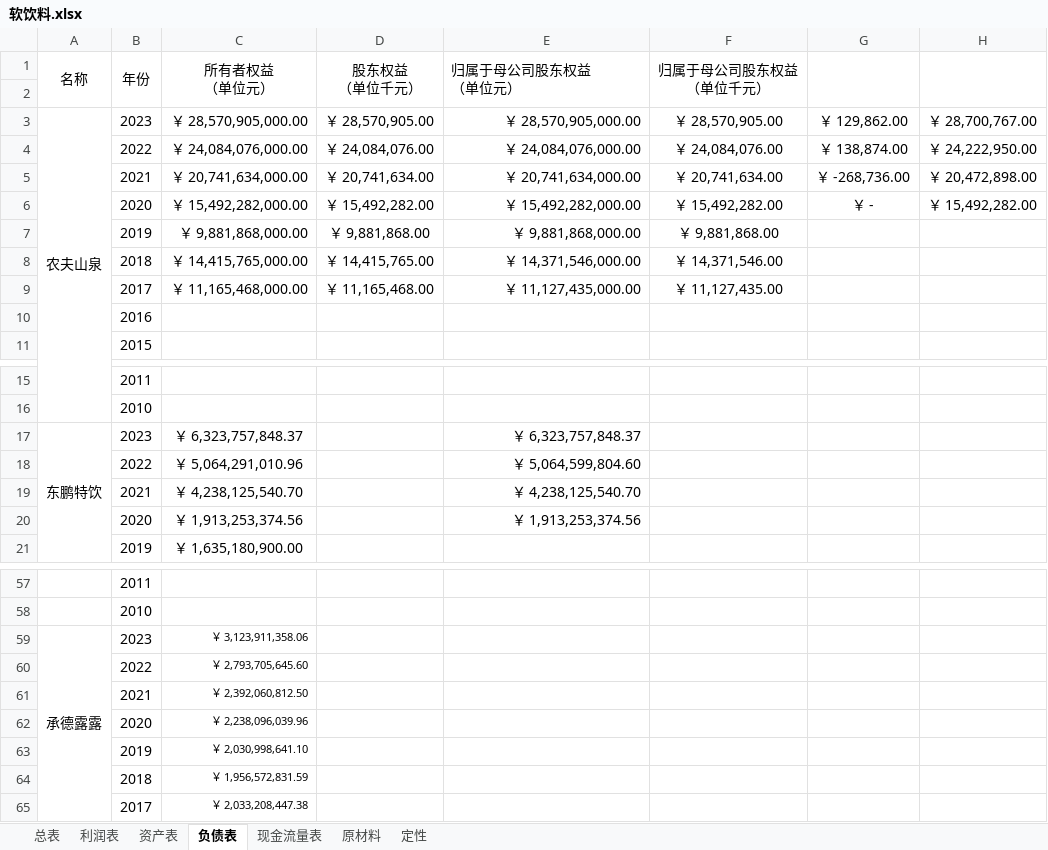
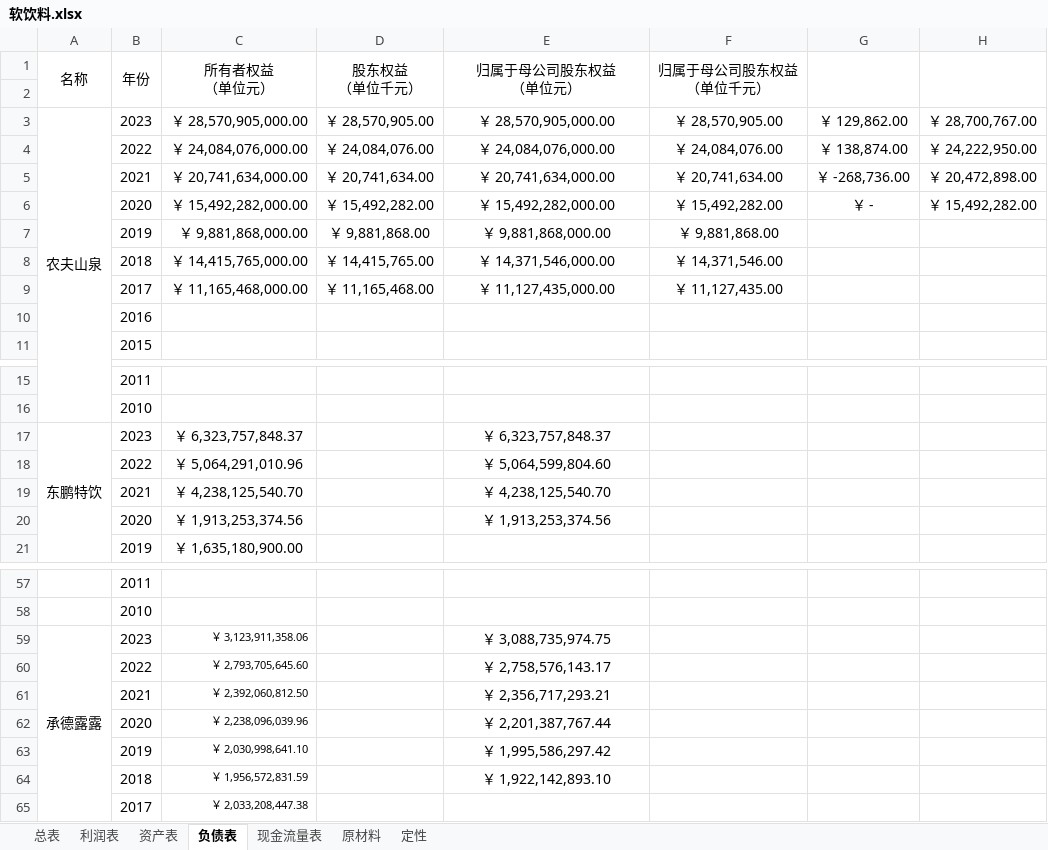
Before and after one commit to leaves-27/finance, an Excel workbook: 行业/食品饮料/软饮料/软饮料.xlsx, sheet 负债表, drawn as a sheet; only a part is shown, gaps mark what is left out; values as stored, in another font and other column widths than the file's, no borders; the diff names each change by its address in the sheet, - before the commit and + after, or states it on an @@ line.

```diff
--- a/行业/食品饮料/软饮料/软饮料.xlsx (sheet 负债表)
+++ b/行业/食品饮料/软饮料/软饮料.xlsx (sheet 负债表)
-E1 alignment: left
+E1 alignment: center
-E3:E9 alignment: right
+E3:E9 alignment: center
-E17:E20 alignment: right
+E17:E20 alignment: center
-E59 (归属于母公司股东权益 （单位元）): (empty)
+E59 (归属于母公司股东权益 （单位元）): ￥ 3,088,735,974.75
-E60 (归属于母公司股东权益 （单位元）): (empty)
+E60 (归属于母公司股东权益 （单位元）): ￥ 2,758,576,143.17
-E61 (归属于母公司股东权益 （单位元）): (empty)
+E61 (归属于母公司股东权益 （单位元）): ￥ 2,356,717,293.21
-E62 (归属于母公司股东权益 （单位元）): (empty)
+E62 (归属于母公司股东权益 （单位元）): ￥ 2,201,387,767.44
-E63 (归属于母公司股东权益 （单位元）): (empty)
+E63 (归属于母公司股东权益 （单位元）): ￥ 1,995,586,297.42
-E64 (归属于母公司股东权益 （单位元）): (empty)
+E64 (归属于母公司股东权益 （单位元）): ￥ 1,922,142,893.10
```
Also changed, not shown: sheet 现金流量表, sheet 总表, 1 other file.
